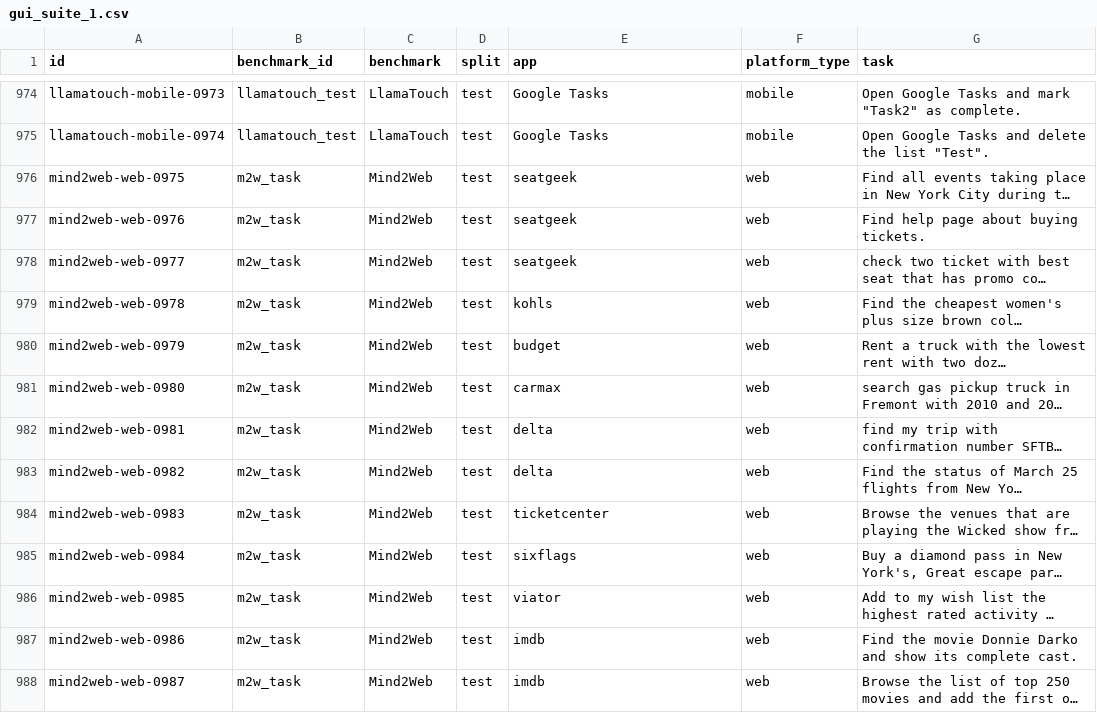
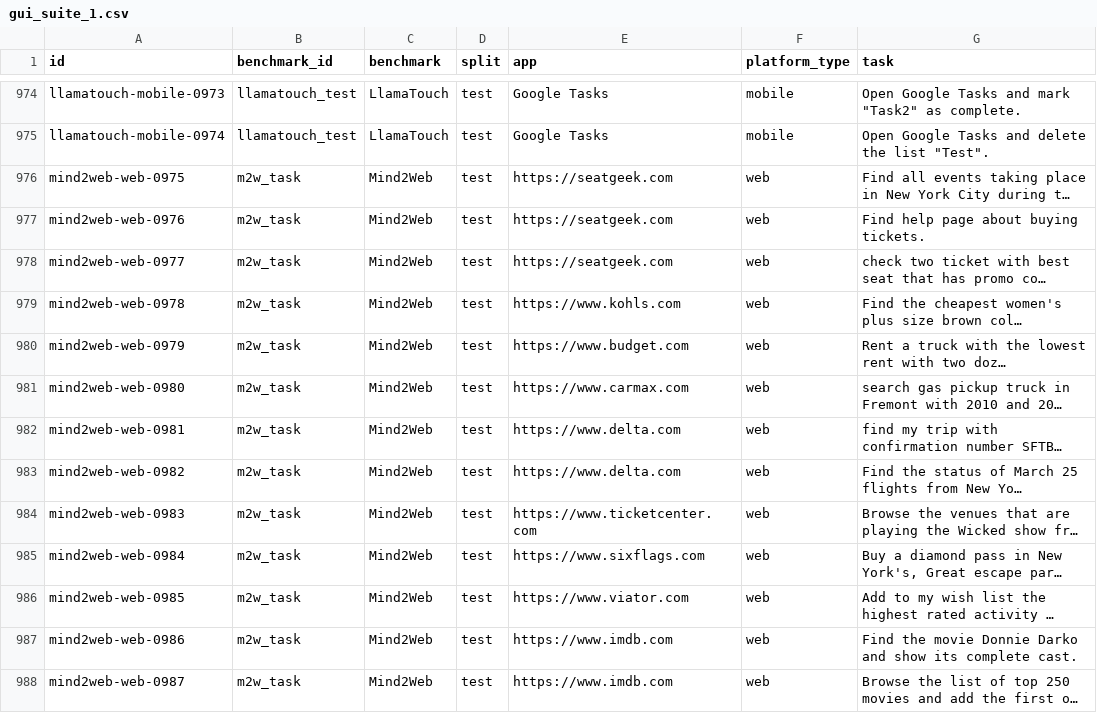
Before and after one commit to MazenBaShammakh/gui-failure-suite, a CSV file: csv/gui_suite_1.csv, drawn as a sheet; only a part is shown, gaps mark what is left out; long unchanged cells end in …; the diff covers the shown part only; the diff names each change by its address in the sheet, - before the commit and + after, or states it on an @@ line.

```diff
--- a/csv/gui_suite_1.csv
+++ b/csv/gui_suite_1.csv
-E976:E978 (app): seatgeek
+E976:E978 (app): https://seatgeek.com
-E979 (app): kohls
+E979 (app): https://www.kohls.com
-E980 (app): budget
+E980 (app): https://www.budget.com
-E981 (app): carmax
+E981 (app): https://www.carmax.com
-E982:E983 (app): delta
+E982:E983 (app): https://www.delta.com
-E984 (app): ticketcenter
+E984 (app): https://www.ticketcenter.com
-E985 (app): sixflags
+E985 (app): https://www.sixflags.com
-E986 (app): viator
+E986 (app): https://www.viator.com
-E987:E988 (app): imdb
+E987:E988 (app): https://www.imdb.com
```
Also changed, not shown: 13 edited cells elsewhere in this file, csv/gui_suite_3.csv, 8 other files.
